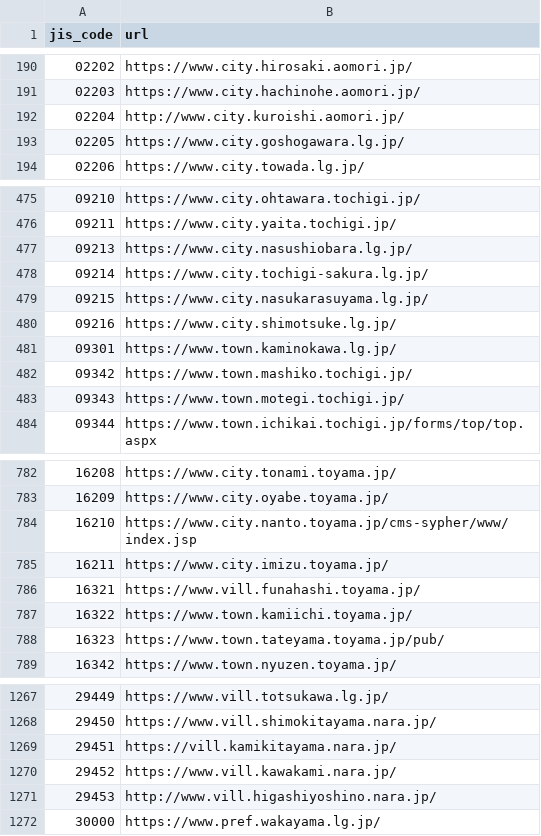
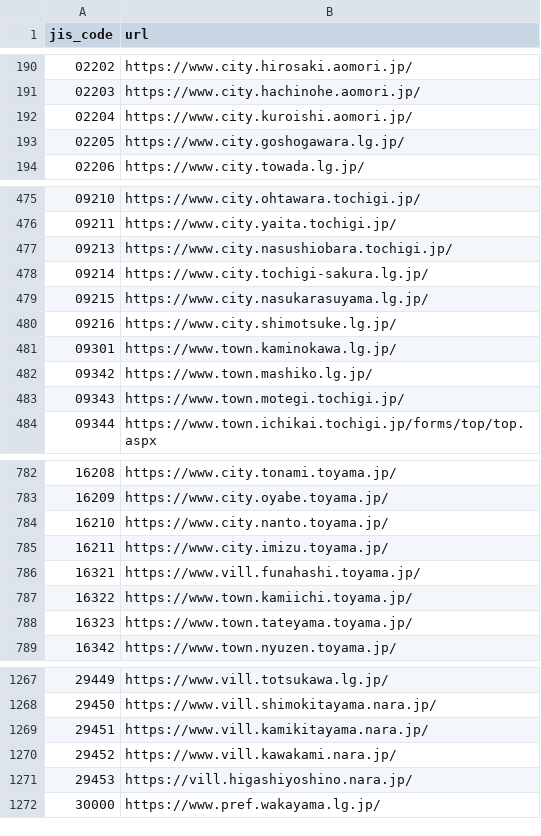
Before and after one commit to mimidesunya/miyabe-tools, a CSV file: data/municipalities/municipality_homepages.csv, drawn as a sheet; only a part is shown, gaps mark what is left out; the diff covers the shown part only.

```diff
--- a/data/municipalities/municipality_homepages.csv
+++ b/data/municipalities/municipality_homepages.csv
@@ -191,3 +191,3 @@ jis_code,url
 02203,https://www.city.hachinohe.aomori.jp/
-02204,http://www.city.kuroishi.aomori.jp/
+02204,https://www.city.kuroishi.aomori.jp/
 02205,https://www.city.goshogawara.lg.jp/
@@ -476,3 +476,3 @@ jis_code,url
 09211,https://www.city.yaita.tochigi.jp/
-09213,https://www.city.nasushiobara.lg.jp/
+09213,https://www.city.nasushiobara.tochigi.jp/
 09214,https://www.city.tochigi-sakura.lg.jp/
@@ -481,3 +481,3 @@ jis_code,url
 09301,https://www.town.kaminokawa.lg.jp/
-09342,https://www.town.mashiko.tochigi.jp/
+09342,https://www.town.mashiko.lg.jp/
 09343,https://www.town.motegi.tochigi.jp/
@@ -783,3 +783,3 @@ jis_code,url
 16209,https://www.city.oyabe.toyama.jp/
-16210,https://www.city.nanto.toyama.jp/cms-sypher/www/index.jsp
+16210,https://www.city.nanto.toyama.jp/
 16211,https://www.city.imizu.toyama.jp/
@@ -787,3 +787,3 @@ jis_code,url
 16322,https://www.town.kamiichi.toyama.jp/
-16323,https://www.town.tateyama.toyama.jp/pub/
+16323,https://www.town.tateyama.toyama.jp/
 16342,https://www.town.nyuzen.toyama.jp/
@@ -1268,5 +1268,5 @@ jis_code,url
 29450,https://www.vill.shimokitayama.nara.jp/
-29451,https://vill.kamikitayama.nara.jp/
+29451,https://www.vill.kamikitayama.nara.jp/
 29452,https://www.vill.kawakami.nara.jp/
-29453,http://www.vill.higashiyoshino.nara.jp/
+29453,https://vill.higashiyoshino.nara.jp/
 30000,https://www.pref.wakayama.lg.jp/
```
Also changed, not shown: 45 edited cells elsewhere in this file.
